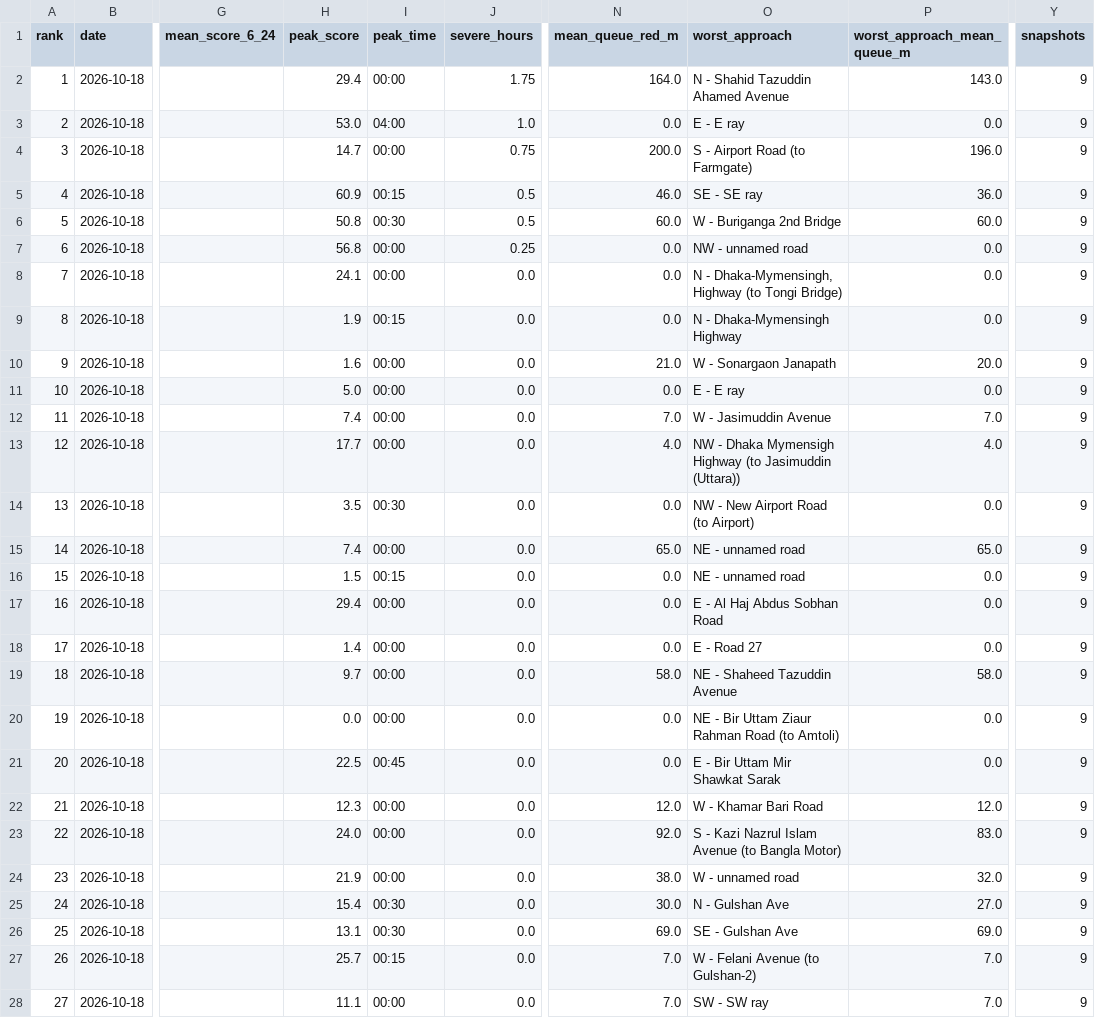
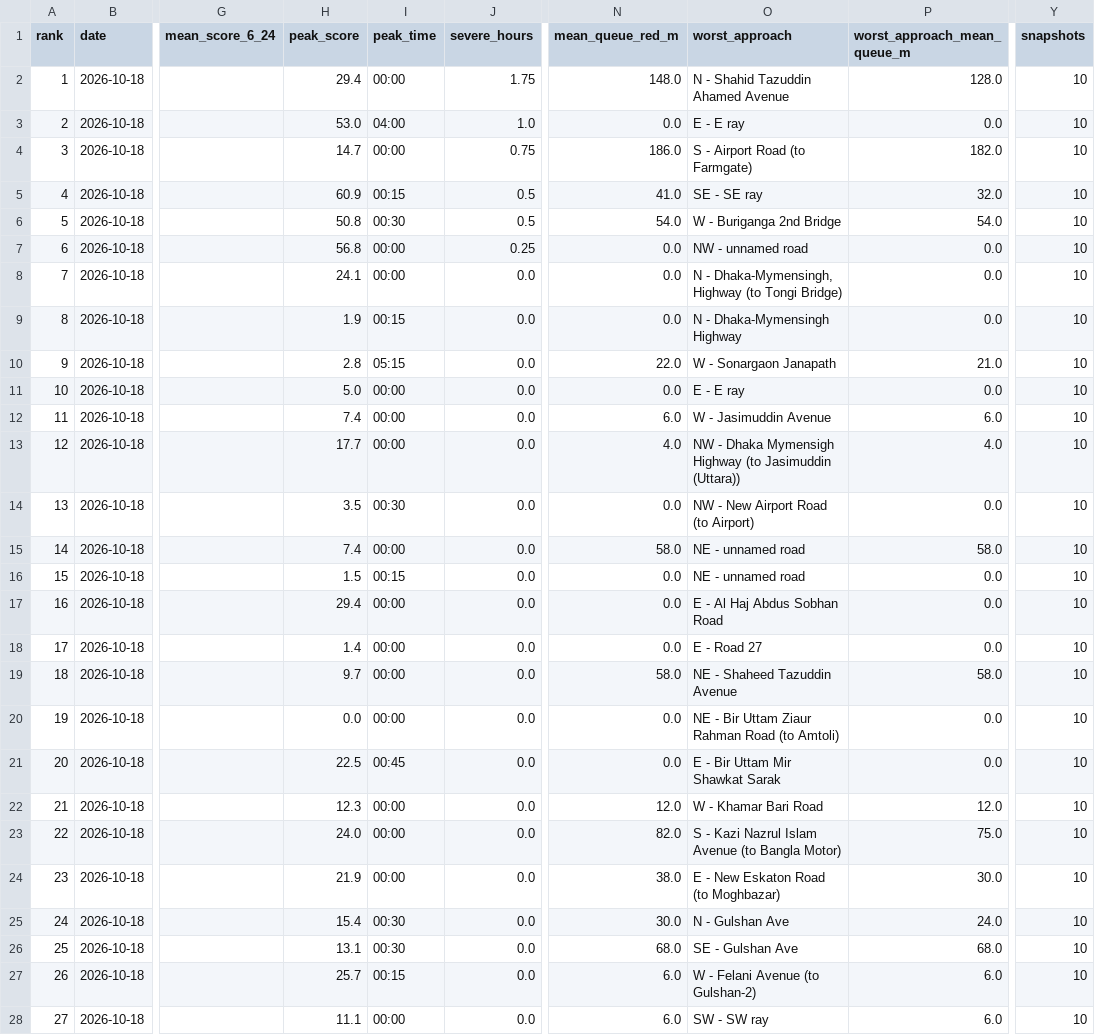
Before and after one commit to wiki-ruhan/Dhaka-Jam-70, a CSV file: data/daily/ranking/2026-10-18_ranking.csv, drawn as a sheet; only a part is shown, gaps mark what is left out; the diff covers the shown part only; the diff names each change by its address in the sheet, - before the commit and + after, or states it on an @@ line.

```diff
--- a/data/daily/ranking/2026-10-18_ranking.csv
+++ b/data/daily/ranking/2026-10-18_ranking.csv
-N2 (mean_queue_red_m): 164.0
+N2 (mean_queue_red_m): 148.0
-P2 (worst_approach_mean_queue_m): 143.0
+P2 (worst_approach_mean_queue_m): 128.0
-Y2:Y28 (snapshots): 9
+Y2:Y28 (snapshots): 10
-N4 (mean_queue_red_m): 200.0
+N4 (mean_queue_red_m): 186.0
-P4 (worst_approach_mean_queue_m): 196.0
+P4 (worst_approach_mean_queue_m): 182.0
-N5 (mean_queue_red_m): 46.0
+N5 (mean_queue_red_m): 41.0
-P5 (worst_approach_mean_queue_m): 36.0
+P5 (worst_approach_mean_queue_m): 32.0
-N6 (mean_queue_red_m): 60.0
+N6 (mean_queue_red_m): 54.0
-P6 (worst_approach_mean_queue_m): 60.0
+P6 (worst_approach_mean_queue_m): 54.0
-H10 (peak_score): 1.6
+H10 (peak_score): 2.8
-I10 (peak_time): 00:00
+I10 (peak_time): 05:15
-N10 (mean_queue_red_m): 21.0
+N10 (mean_queue_red_m): 22.0
-P10 (worst_approach_mean_queue_m): 20.0
+P10 (worst_approach_mean_queue_m): 21.0
-N12 (mean_queue_red_m): 7.0
+N12 (mean_queue_red_m): 6.0
-P12 (worst_approach_mean_queue_m): 7.0
+P12 (worst_approach_mean_queue_m): 6.0
-N15 (mean_queue_red_m): 65.0
+N15 (mean_queue_red_m): 58.0
-P15 (worst_approach_mean_queue_m): 65.0
+P15 (worst_approach_mean_queue_m): 58.0
-N23 (mean_queue_red_m): 92.0
+N23 (mean_queue_red_m): 82.0
-P23 (worst_approach_mean_queue_m): 83.0
+P23 (worst_approach_mean_queue_m): 75.0
-O24 (worst_approach): W - unnamed road
+O24 (worst_approach): E - New Eskaton Road (to Moghbazar)
-P24 (worst_approach_mean_queue_m): 32.0
+P24 (worst_approach_mean_queue_m): 30.0
-P25 (worst_approach_mean_queue_m): 27.0
+P25 (worst_approach_mean_queue_m): 24.0
-N26 (mean_queue_red_m): 69.0
+N26 (mean_queue_red_m): 68.0
-P26 (worst_approach_mean_queue_m): 69.0
+P26 (worst_approach_mean_queue_m): 68.0
-N27:N28 (mean_queue_red_m): 7.0
+N27:N28 (mean_queue_red_m): 6.0
-P27:P28 (worst_approach_mean_queue_m): 7.0
+P27:P28 (worst_approach_mean_queue_m): 6.0
```
Also changed, not shown: 79 edited cells elsewhere in this file, data/conditions.csv, data/daily_summary.csv, 14 other files.
